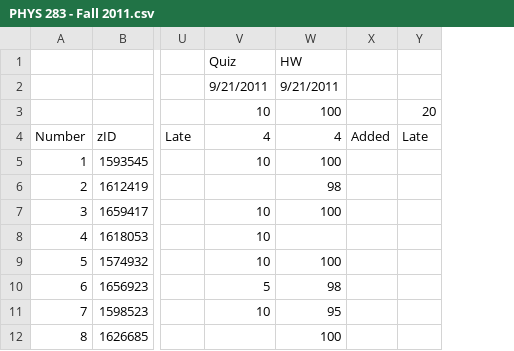
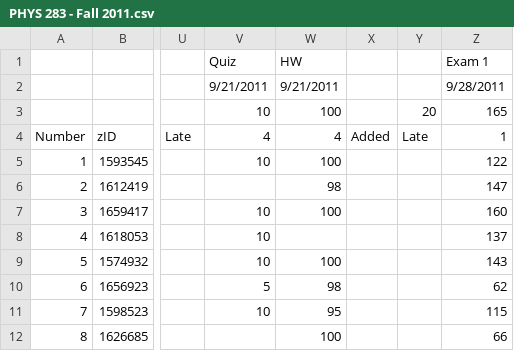
Before and after one commit to mattbellis/matts-work-environment, a CSV file: python/NIU_grades_scripts/data/PHYS 283 - Fall 2011.csv, drawn as a sheet; only a part is shown, gaps mark what is left out; the diff names each change by its address in the sheet, - before the commit and + after, or states it on an @@ line.

Commit message:
NIU grade summary mostly working now!

```diff
--- a/python/NIU_grades_scripts/data/PHYS 283 - Fall 2011.csv
+++ b/python/NIU_grades_scripts/data/PHYS 283 - Fall 2011.csv
+column Z, rows 1-12: Exam 1 | 9/28/2011 | 165 | 1 | 122 | 147 | 160 | 137 | 143 | 62 | 115 | 66
```
Also changed, not shown: 1 other file.
